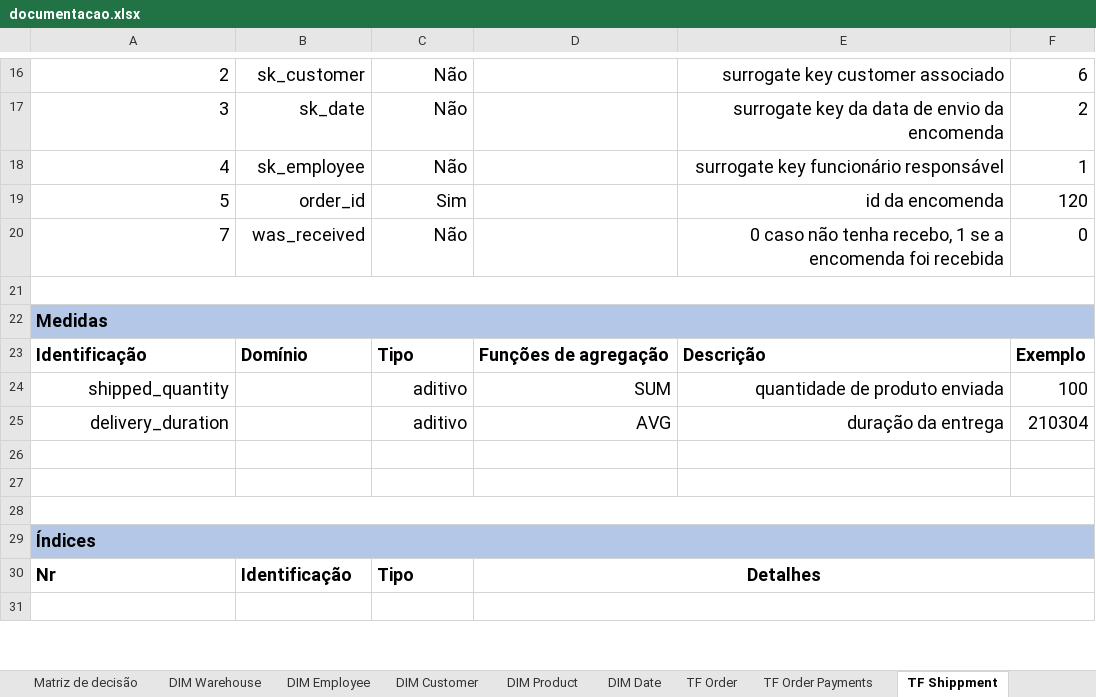
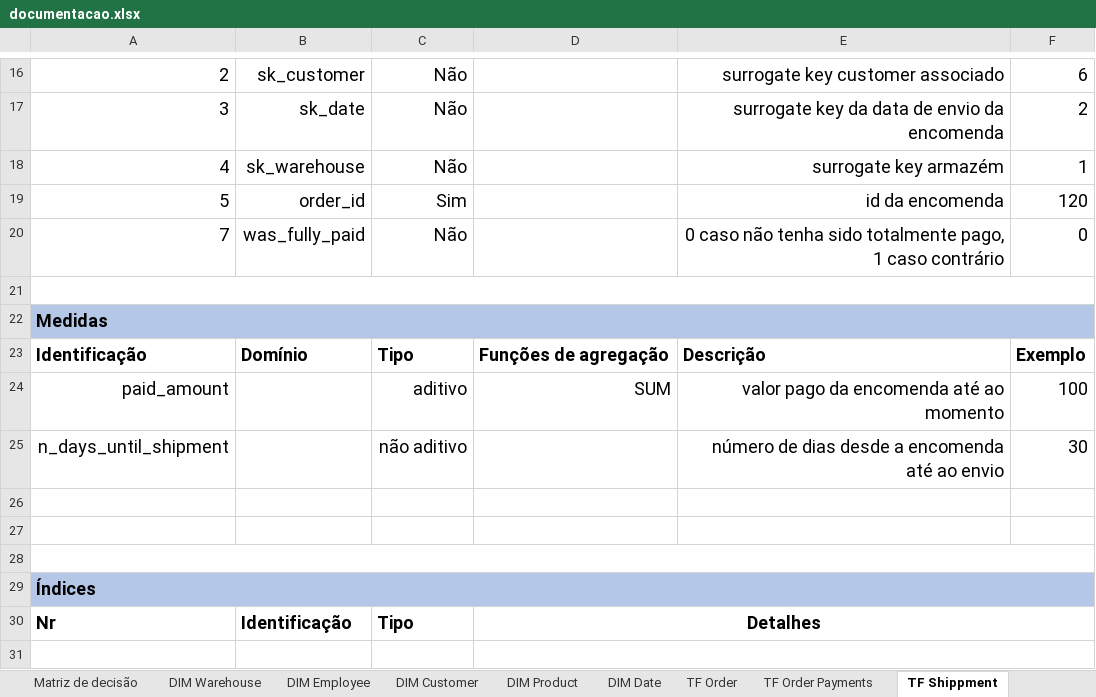
Before and after one commit to joaobraganca555/GlobalTech_ETL, an Excel workbook: docs/documentacao.xlsx, sheet TF Shippment, drawn as a sheet; only a part is shown, gaps mark what is left out; values as stored, in another font and other column widths than the file's, no borders; removed rows and columns are numbered as before the commit, all else as after; the diff names each change by its address in the sheet, - before the commit and + after, or states it on an @@ line.

```diff
--- a/docs/documentacao.xlsx (sheet TF Shippment)
+++ b/docs/documentacao.xlsx (sheet TF Shippment)
-B18: sk_employee
+B18: sk_warehouse
-E18: surrogate key funcionário responsável
+E18: surrogate key armazém
-B20: was_received
+B20: was_fully_paid
-E20: …não tenha recebo, 1 se a encomenda foi recebida
+E20: …não tenha sido totalmente pago, 1 caso contrário
-A24: shipped_quantity
+A24: paid_amount
-E24: quantidade de produto enviada
+E24: valor pago da encomenda até ao momento
-row 25: delivery_duration |  | aditivo | AVG | duração da entrega | 210304
+row 25: n_days_until_shipment |  | não aditivo |  | número de dias desde a encomenda até ao envio | 30
```
Also changed, not shown: sheet TF Cancellation.
